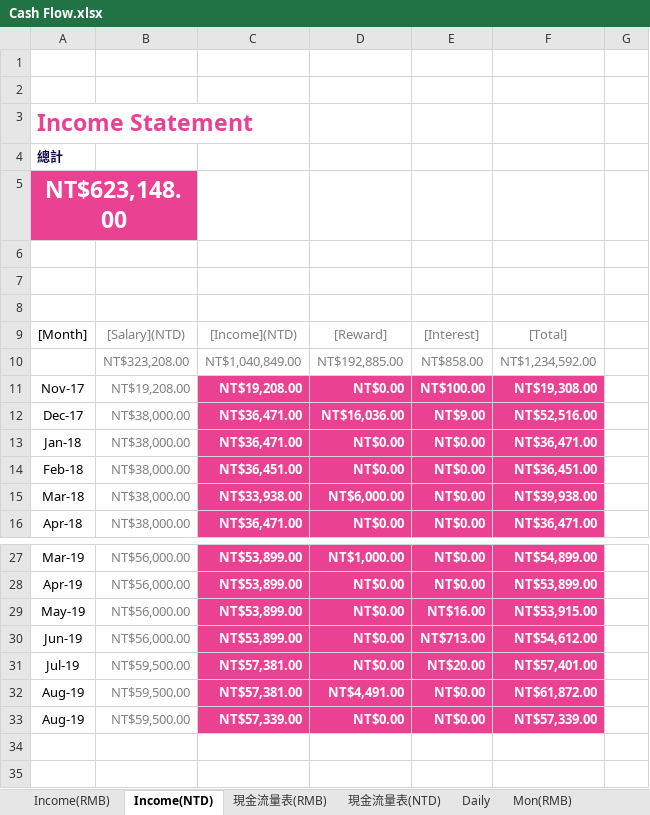
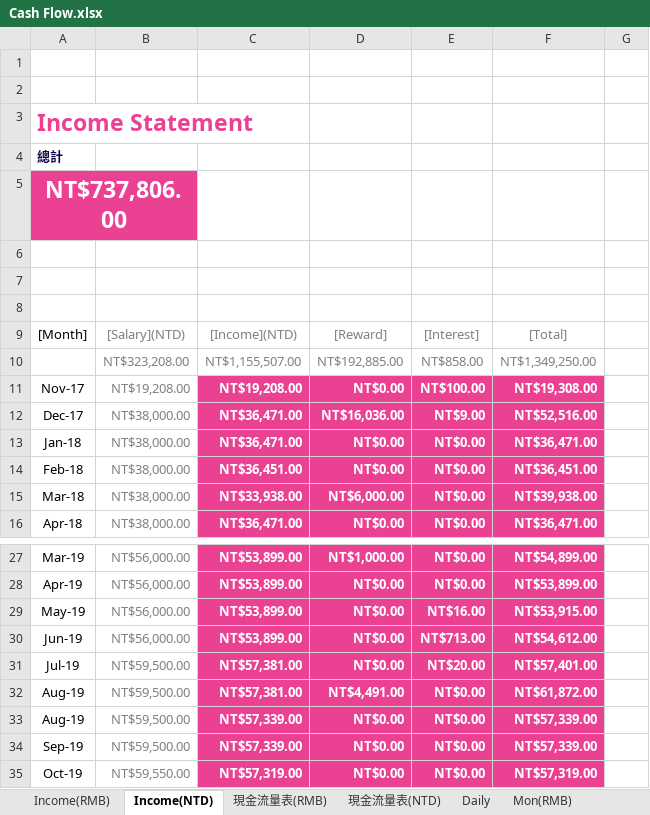
Before and after one commit to k870611/MyFile, an Excel workbook: Cash Flow.xlsx, sheet Income(NTD), drawn as a sheet; only a part is shown, gaps mark what is left out; values as stored, in another font and other column widths than the file's, no borders; the diff names each change by its address in the sheet, - before the commit and + after, or states it on an @@ line.

```diff
--- a/Cash Flow.xlsx (sheet Income(NTD))
+++ b/Cash Flow.xlsx (sheet Income(NTD))
-A5: NT$623,148.00
+A5: NT$737,806.00
-C10: NT$1,040,849.00
+C10: NT$1,155,507.00
-F10: NT$1,234,592.00
+F10: NT$1,349,250.00
+row 34: Sep-19 | NT$59,500.00 | NT$57,339.00 | NT$0.00 | NT$0.00 | NT$57,339.00
+row 35: Oct-19 | NT$59,550.00 | NT$57,319.00 | NT$0.00 | NT$0.00 | NT$57,319.00
```
Also changed, not shown: sheet Daily, sheet 現金流量表(NTD), sheet 現金流量表(RMB), sheet Income(RMB), sheet Mon(RMB), sheet Mon(NTD).
